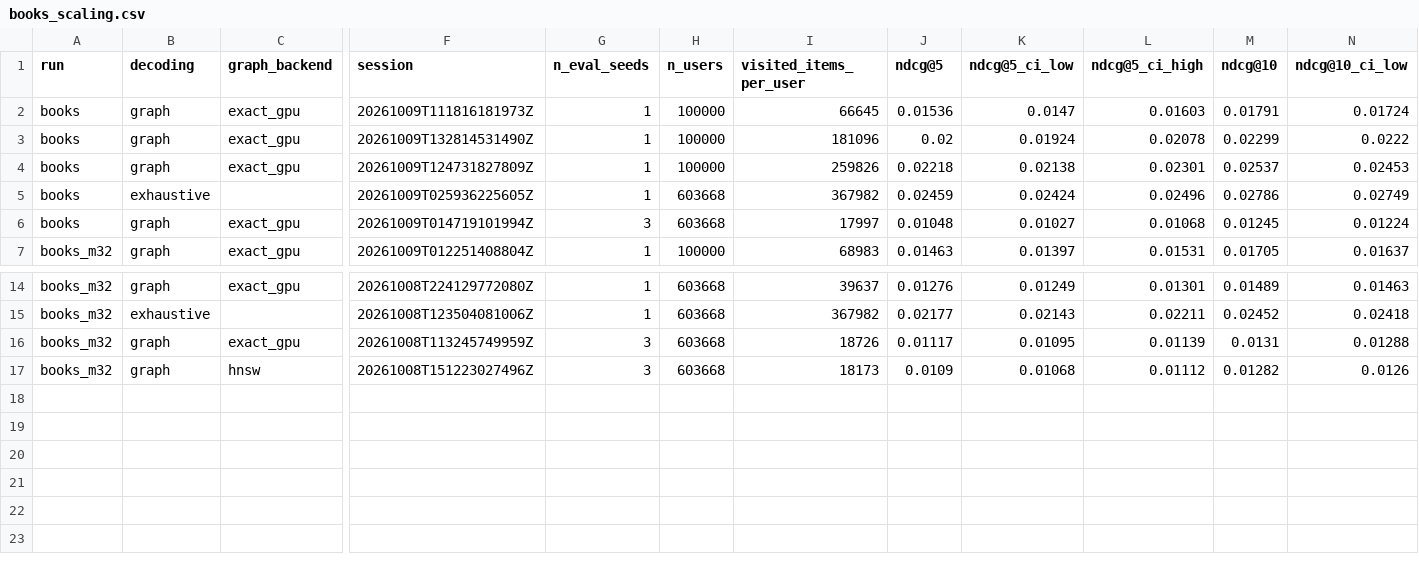
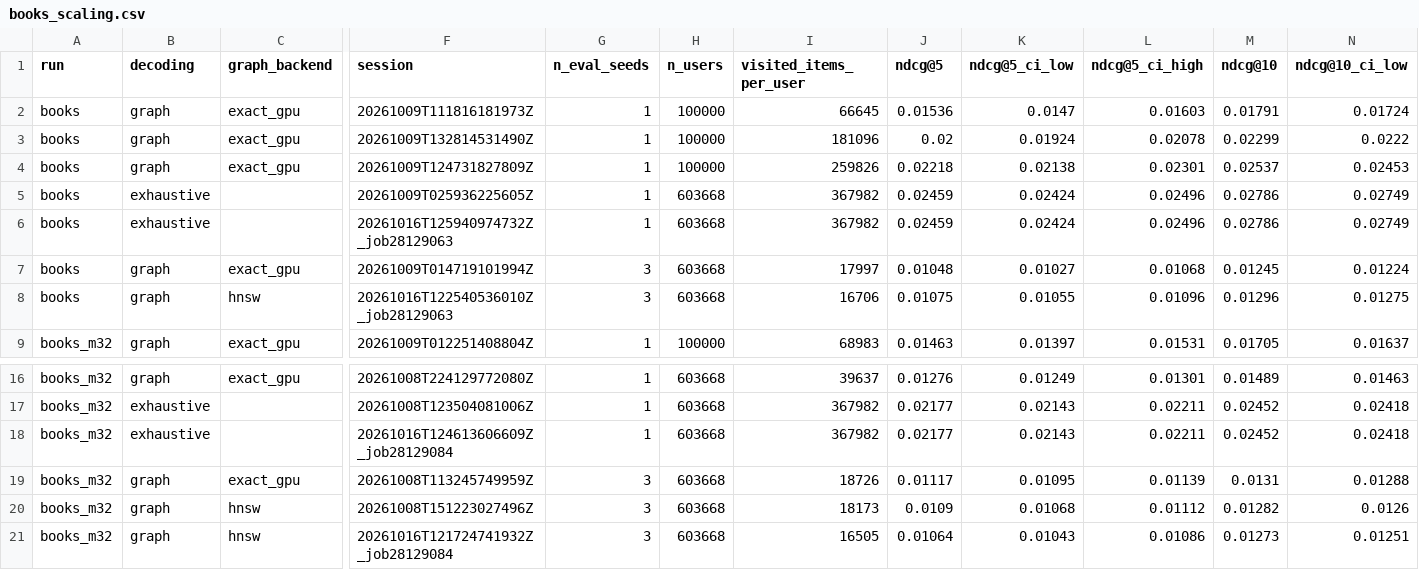
Before and after one commit to NiccoloCase/RPG-uva, a CSV file: results/books_scaling.csv, drawn as a sheet; only a part is shown, gaps mark what is left out; rows hold the shown columns only; the diff names each change by its address in the sheet, - before the commit and + after, or states it on an @@ line.

Commit message:
Keep only the experiments reported in the paper and add the main results collector

```diff
--- a/results/books_scaling.csv
+++ b/results/books_scaling.csv
+row 6: books | exhaustive |  | 20261016T125940974732Z_job28129063 | 1 | 603668 | 367982 | 0.02459 | 0.02424 | 0.02496 | 0.02786 | 0.02749
+row 8: books | graph | hnsw | 20261016T122540536010Z_job28129063 | 3 | 603668 | 16706 | 0.01075 | 0.01055 | 0.01096 | 0.01296 | 0.01275
+row 18: books_m32 | exhaustive |  | 20261016T124613606609Z_job28129084 | 1 | 603668 | 367982 | 0.02177 | 0.02143 | 0.02211 | 0.02452 | 0.02418
+row 21: books_m32 | graph | hnsw | 20261016T121724741932Z_job28129084 | 3 | 603668 | 16505 | 0.01064 | 0.01043 | 0.01086 | 0.01273 | 0.01251
```
Also changed, not shown: 40 other files.
